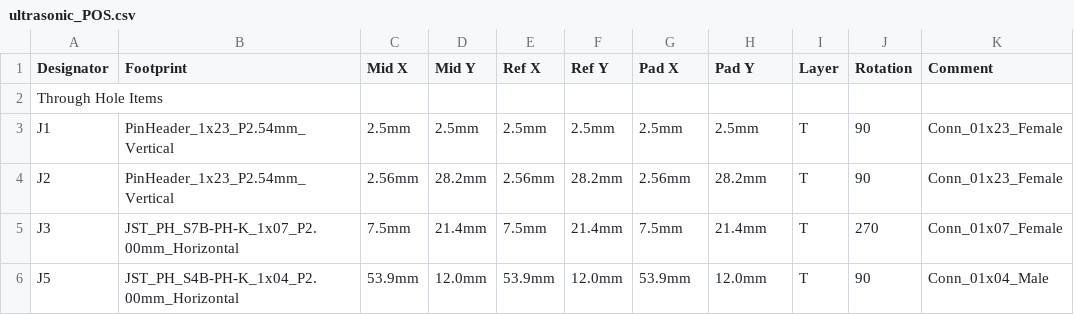
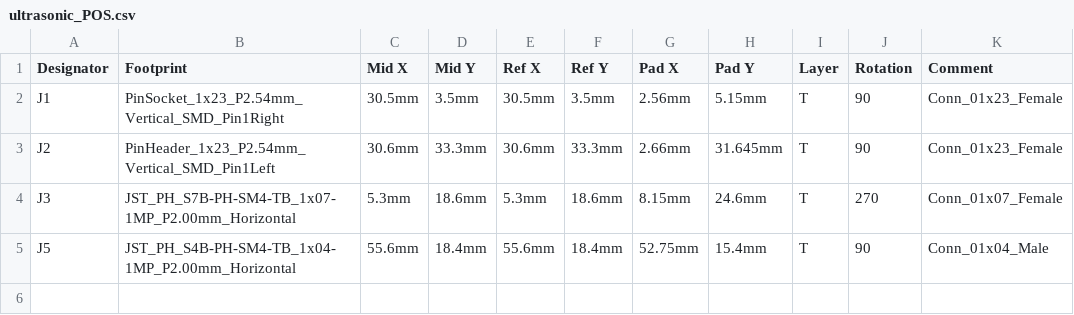
Before and after one commit to duanhongyi/ultrasonic, a CSV file: ultrasonic/ultrasonic_POS.csv, drawn as a sheet.

```diff
--- a/ultrasonic/ultrasonic_POS.csv
+++ b/ultrasonic/ultrasonic_POS.csv
@@ -1,6 +1,5 @@
 "Designator","Footprint","Mid X","Mid Y","Ref X","Ref Y","Pad X","Pad Y","Layer","Rotation","Comment",
-"Through Hole Items ",
-"J1","PinHeader_1x23_P2.54mm_Vertical","2.5mm","2.5mm","2.5mm","2.5mm","2.5mm","2.5mm","T","90","Conn_01x23_Female",
-"J2","PinHeader_1x23_P2.54mm_Vertical","2.56mm","28.2mm","2.56mm","28.2mm","2.56mm","28.2mm","T","90","Conn_01x23_Female",
-"J3","JST_PH_S7B-PH-K_1x07_P2.00mm_Horizontal","7.5mm","21.4mm","7.5mm","21.4mm","7.5mm","21.4mm","T","270","Conn_01x07_Female",
-"J5","JST_PH_S4B-PH-K_1x04_P2.00mm_Horizontal","53.9mm","12.0mm","53.9mm","12.0mm","53.9mm","12.0mm","T","90","Conn_01x04_Male",
+"J1","PinSocket_1x23_P2.54mm_Vertical_SMD_Pin1Right","30.5mm","3.5mm","30.5mm","3.5mm","2.56mm","5.15mm","T","90","Conn_01x23_Female",
+"J2","PinHeader_1x23_P2.54mm_Vertical_SMD_Pin1Left","30.6mm","33.3mm","30.6mm","33.3mm","2.66mm","31.645mm","T","90","Conn_01x23_Female",
+"J3","JST_PH_S7B-PH-SM4-TB_1x07-1MP_P2.00mm_Horizontal","5.3mm","18.6mm","5.3mm","18.6mm","8.15mm","24.6mm","T","270","Conn_01x07_Female",
+"J5","JST_PH_S4B-PH-SM4-TB_1x04-1MP_P2.00mm_Horizontal","55.6mm","18.4mm","55.6mm","18.4mm","52.75mm","15.4mm","T","90","Conn_01x04_Male",
```
Also changed, not shown: network/network_BOM.csv, network/network_POS.csv, 34 other files.
